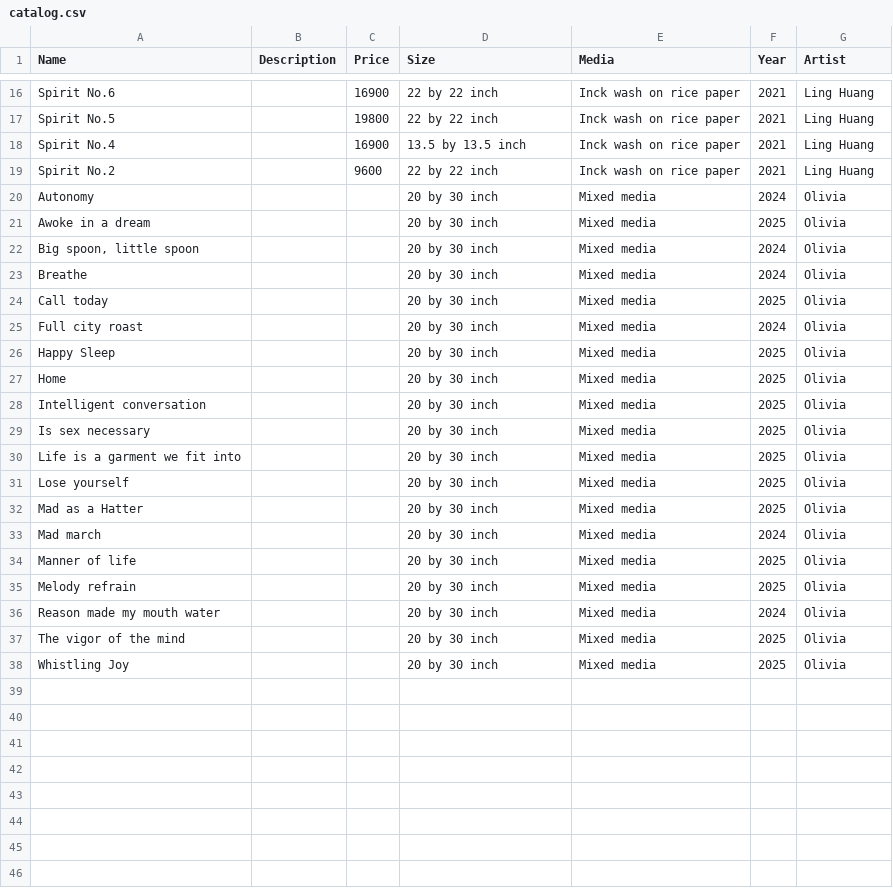
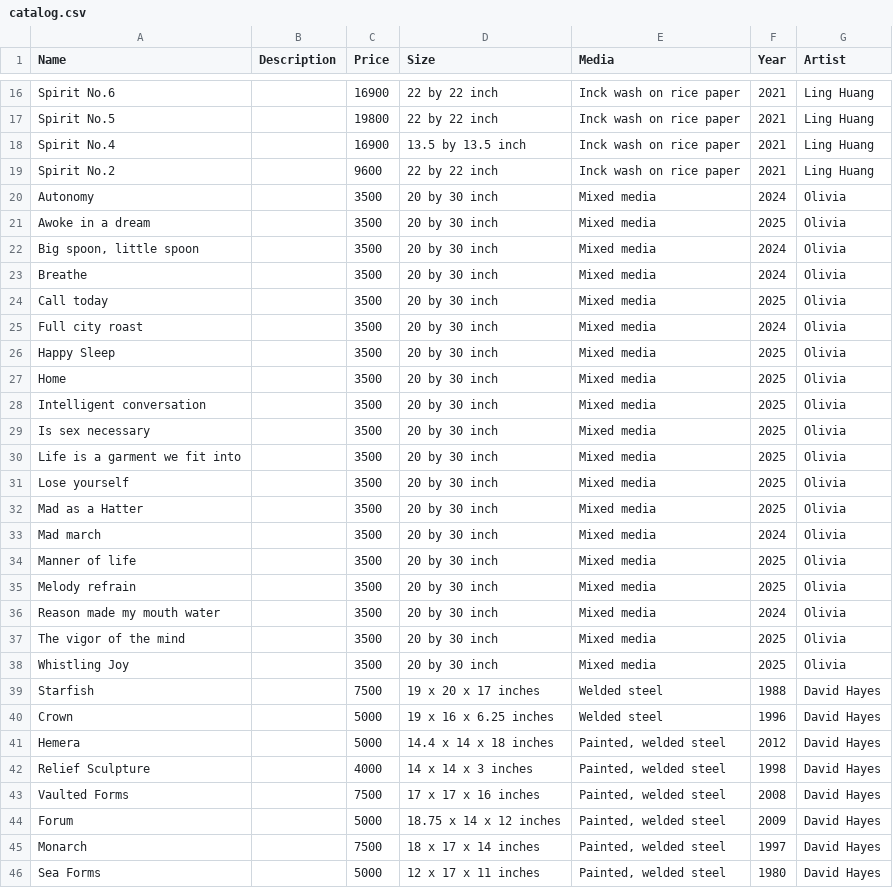
Before and after one commit to likai057187/react_sample_app, a CSV file: client/asset/artwork/catalog.csv, drawn as a sheet; only a part is shown, gaps mark what is left out; the diff covers the shown part only.

```diff
--- a/client/asset/artwork/catalog.csv
+++ b/client/asset/artwork/catalog.csv
@@ -19,20 +19,28 @@ Spirit No.4,,16900,13.5 by 13.5 inch,Inck wash on rice paper,2021,Ling Huang
 Spirit No.2,,9600,22 by 22 inch,Inck wash on rice paper,2021,Ling Huang
-Autonomy,,,20 by 30 inch,Mixed media,2024,Olivia
-Awoke in a dream,,,20 by 30 inch,Mixed media,2025,Olivia
-"Big spoon, little spoon",,,20 by 30 inch,Mixed media,2024,Olivia
-Breathe,,,20 by 30 inch,Mixed media,2024,Olivia
-Call today,,,20 by 30 inch,Mixed media,2025,Olivia
-Full city roast,,,20 by 30 inch,Mixed media,2024,Olivia
-Happy Sleep,,,20 by 30 inch,Mixed media,2025,Olivia
-Home,,,20 by 30 inch,Mixed media,2025,Olivia
-Intelligent conversation,,,20 by 30 inch,Mixed media,2025,Olivia
-Is sex necessary,,,20 by 30 inch,Mixed media,2025,Olivia
-Life is a garment we fit into,,,20 by 30 inch,Mixed media,2025,Olivia
-Lose yourself,,,20 by 30 inch,Mixed media,2025,Olivia
-Mad as a Hatter,,,20 by 30 inch,Mixed media,2025,Olivia
-Mad march,,,20 by 30 inch,Mixed media,2024,Olivia
-Manner of life,,,20 by 30 inch,Mixed media,2025,Olivia
-Melody refrain,,,20 by 30 inch,Mixed media,2025,Olivia
-Reason made my mouth water,,,20 by 30 inch,Mixed media,2024,Olivia
-The vigor of the mind,,,20 by 30 inch,Mixed media,2025,Olivia
-Whistling Joy,,,20 by 30 inch,Mixed media,2025,Olivia
+Autonomy,,3500,20 by 30 inch,Mixed media,2024,Olivia
+Awoke in a dream,,3500,20 by 30 inch,Mixed media,2025,Olivia
+"Big spoon, little spoon",,3500,20 by 30 inch,Mixed media,2024,Olivia
+Breathe,,3500,20 by 30 inch,Mixed media,2024,Olivia
+Call today,,3500,20 by 30 inch,Mixed media,2025,Olivia
+Full city roast,,3500,20 by 30 inch,Mixed media,2024,Olivia
+Happy Sleep,,3500,20 by 30 inch,Mixed media,2025,Olivia
+Home,,3500,20 by 30 inch,Mixed media,2025,Olivia
+Intelligent conversation,,3500,20 by 30 inch,Mixed media,2025,Olivia
+Is sex necessary,,3500,20 by 30 inch,Mixed media,2025,Olivia
+Life is a garment we fit into,,3500,20 by 30 inch,Mixed media,2025,Olivia
+Lose yourself,,3500,20 by 30 inch,Mixed media,2025,Olivia
+Mad as a Hatter,,3500,20 by 30 inch,Mixed media,2025,Olivia
+Mad march,,3500,20 by 30 inch,Mixed media,2024,Olivia
+Manner of life,,3500,20 by 30 inch,Mixed media,2025,Olivia
+Melody refrain,,3500,20 by 30 inch,Mixed media,2025,Olivia
+Reason made my mouth water,,3500,20 by 30 inch,Mixed media,2024,Olivia
+The vigor of the mind,,3500,20 by 30 inch,Mixed media,2025,Olivia
+Whistling Joy,,3500,20 by 30 inch,Mixed media,2025,Olivia
+Starfish,,7500,19 x 20 x 17 inches,Welded steel,1988,David Hayes
+Crown,,5000,19 x 16 x 6.25 inches,Welded steel,1996,David Hayes
+Hemera,,5000,14.4 x 14 x 18 inches,"Painted, welded steel",2012,David Hayes
+Relief Sculpture,,4000,14 x 14 x 3 inches,"Painted, welded steel",1998,David Hayes
+Vaulted Forms,,7500,17 x 17 x 16 inches,"Painted, welded steel",2008,David Hayes
+Forum,,5000,18.75 x 14 x 12 inches,"Painted, welded steel",2009,David Hayes
+Monarch,,7500,18 x 17 x 14 inches,"Painted, welded steel",1997,David Hayes
+Sea Forms,,5000,12 x 17 x 11 inches,"Painted, welded steel",1980,David Hayes
```
Also changed, not shown: 11 added rows and 7 edited cells elsewhere in this file, 54 other files.
